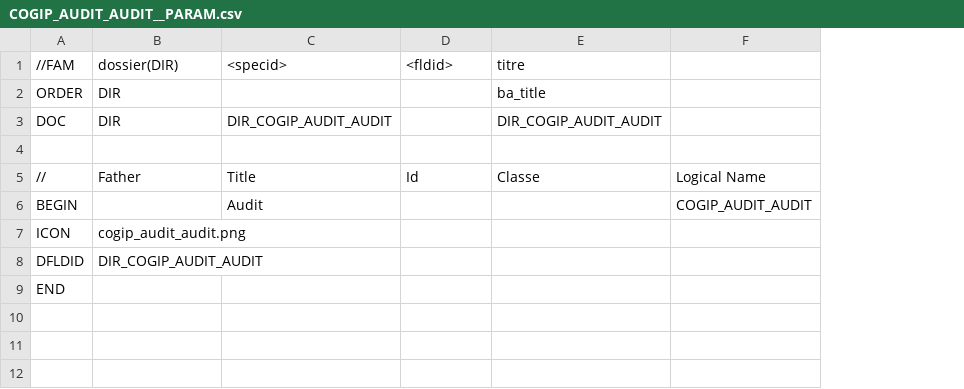
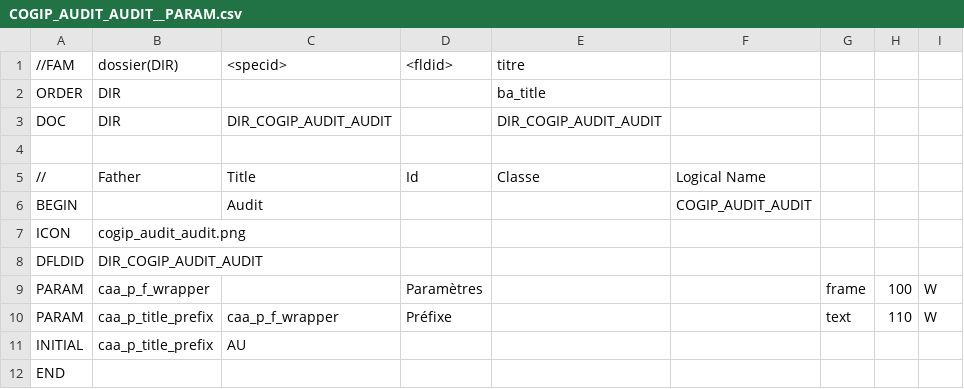
Before and after one commit to cbonnissent/dynacase-quick-start-code, a CSV file: COGIP_AUDIT/COGIP_AUDIT_AUDIT__PARAM.csv, drawn as a sheet; the diff names each change by its address in the sheet, - before the commit and + after, or states it on an @@ line.

Commit message:
Add param conf (3.2-after-30-30)

```diff
--- a/COGIP_AUDIT/COGIP_AUDIT_AUDIT__PARAM.csv
+++ b/COGIP_AUDIT/COGIP_AUDIT_AUDIT__PARAM.csv
+column G, empty
+column H, empty
+column I, empty
+row 9: PARAM | caa_p_f_wrapper |  | Paramètres |  |  | frame | 100 | W
+row 10: PARAM | caa_p_title_prefix | caa_p_f_wrapper | Préfixe |  |  | text | 110 | W
+row 11: INITIAL | caa_p_title_prefix | AU
```
Also changed, not shown: COGIP_AUDIT/COGIP_AUDIT_AUDIT__STRUCT.csv, COGIP_AUDIT/COGIP_AUDIT_FNC__PARAM.csv, 15 other files.
